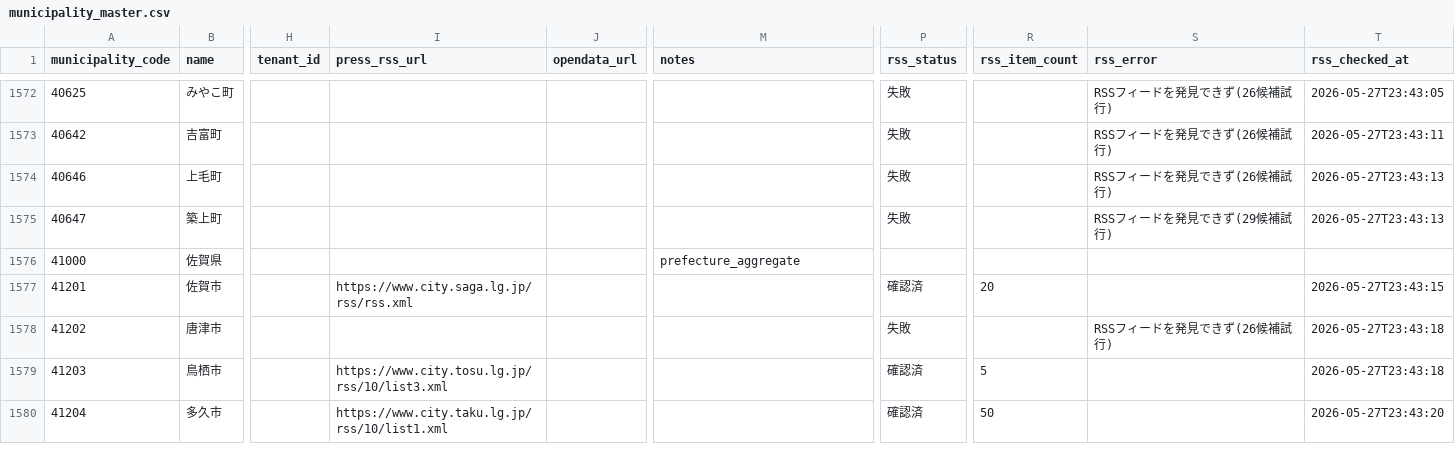
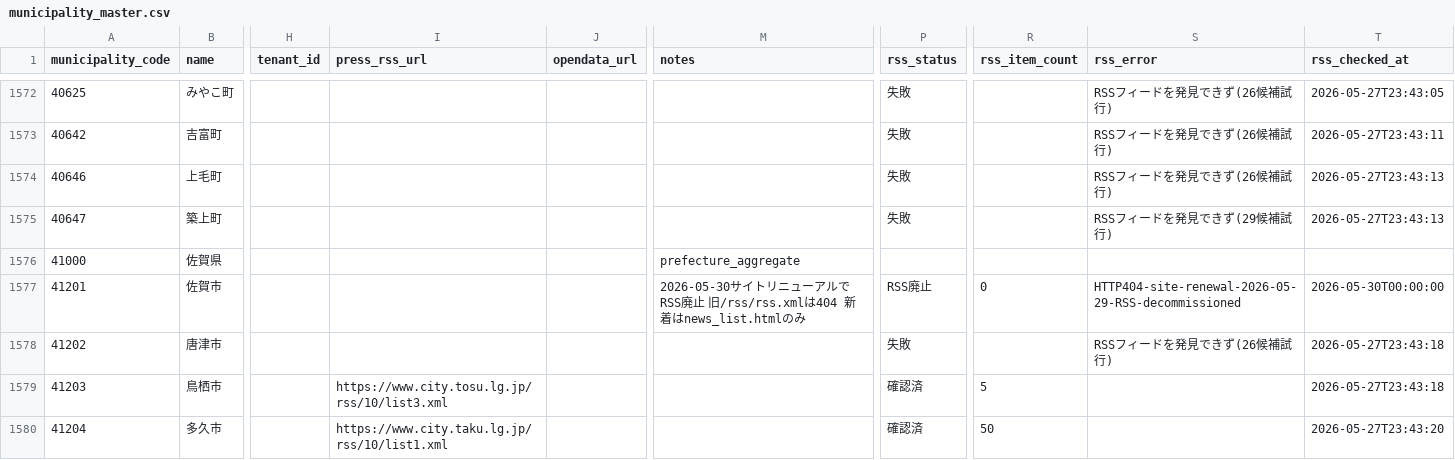
Before and after one commit to yujmatsu/citify, a CSV file: infra/seed/municipality_master.csv, drawn as a sheet; only a part is shown, gaps mark what is left out; the diff names each change by its address in the sheet, - before the commit and + after, or states it on an @@ line.

```diff
--- a/infra/seed/municipality_master.csv
+++ b/infra/seed/municipality_master.csv
-I1577 (press_rss_url): https://www.city.saga.lg.jp/rss/rss.xml
+I1577 (press_rss_url): (empty)
-M1577 (notes): (empty)
+M1577 (notes): 2026-05-30サイトリニューアルでRSS廃止 旧/rss/rss.xmlは404 新着はnews_list.htmlのみ
-P1577 (rss_status): 確認済
+P1577 (rss_status): RSS廃止
-R1577 (rss_item_count): 20
+R1577 (rss_item_count): 0
-S1577 (rss_error): (empty)
+S1577 (rss_error): HTTP404-site-renewal-2026-05-29-RSS-decommissioned
-T1577 (rss_checked_at): 2026-05-27T23:43:15
+T1577 (rss_checked_at): 2026-05-30T00:00:00
```
Also changed, not shown: 1 other file.
